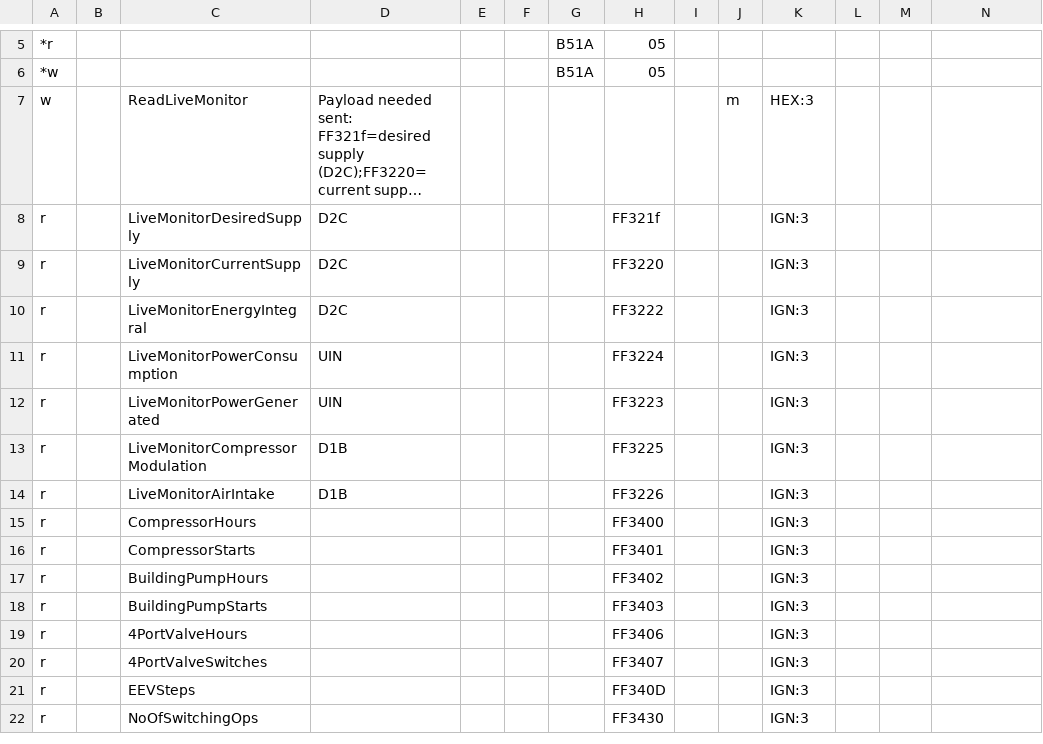
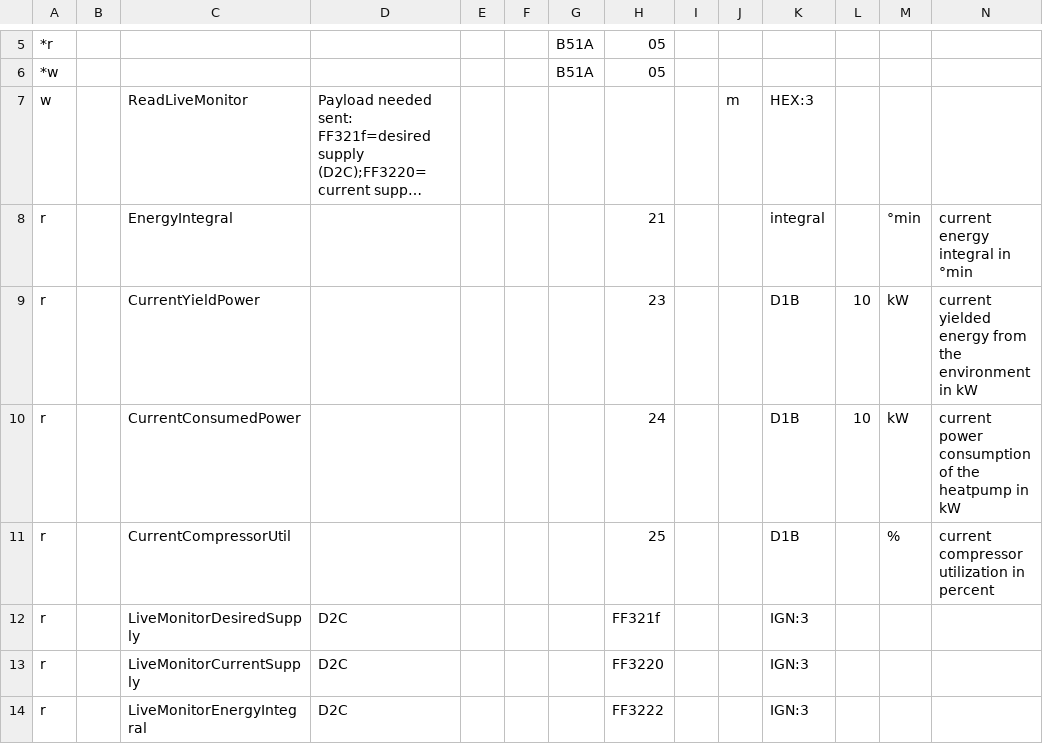
Before and after one commit to joernballentin/hmu, a CSV file: 08.hmu.csv, drawn as a sheet; only a part is shown, gaps mark what is left out; the shorter side is filled out with more unchanged rows; long unchanged cells end in …; rows hold the shown columns only; the diff names each change by its address in the sheet, - before the commit and + after, or states it on an @@ line.

Commit message:
Update 08.hmu.csv

```diff
--- a/08.hmu.csv
+++ b/08.hmu.csv
+row 8: r |  | EnergyIntegral |  |  |  |  | 21 |  |  | integral |  | °min | current energy integral in °min
+row 9: r |  | CurrentYieldPower |  |  |  |  | 23 |  |  | D1B | 10 | kW | current yielded energy from the environment in kW
+row 10: r |  | CurrentConsumedPower |  |  |  |  | 24 |  |  | D1B | 10 | kW | current power consumption of the heatpump in kW
+row 11: r |  | CurrentCompressorUtil |  |  |  |  | 25 |  |  | D1B |  | % | current compressor utilization in percent
```
